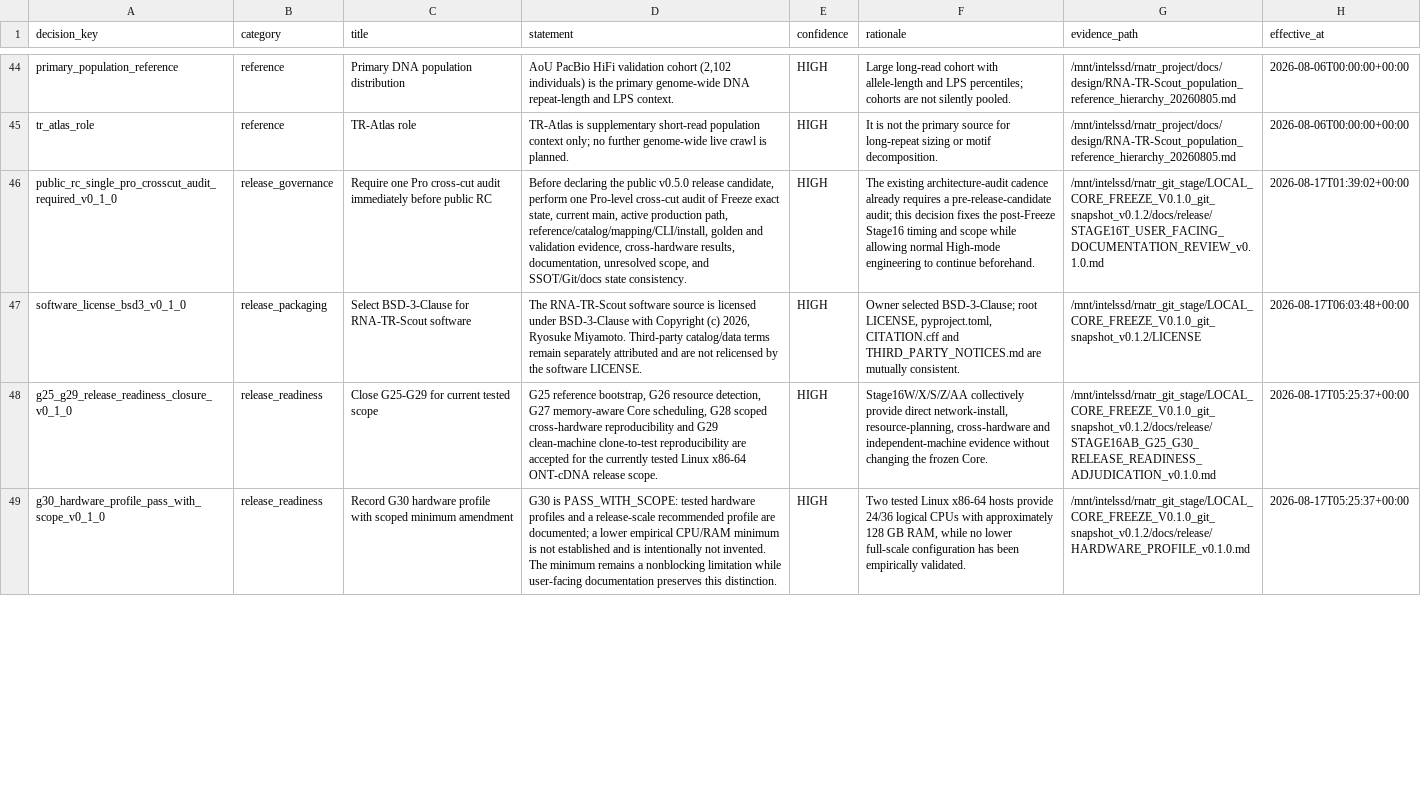
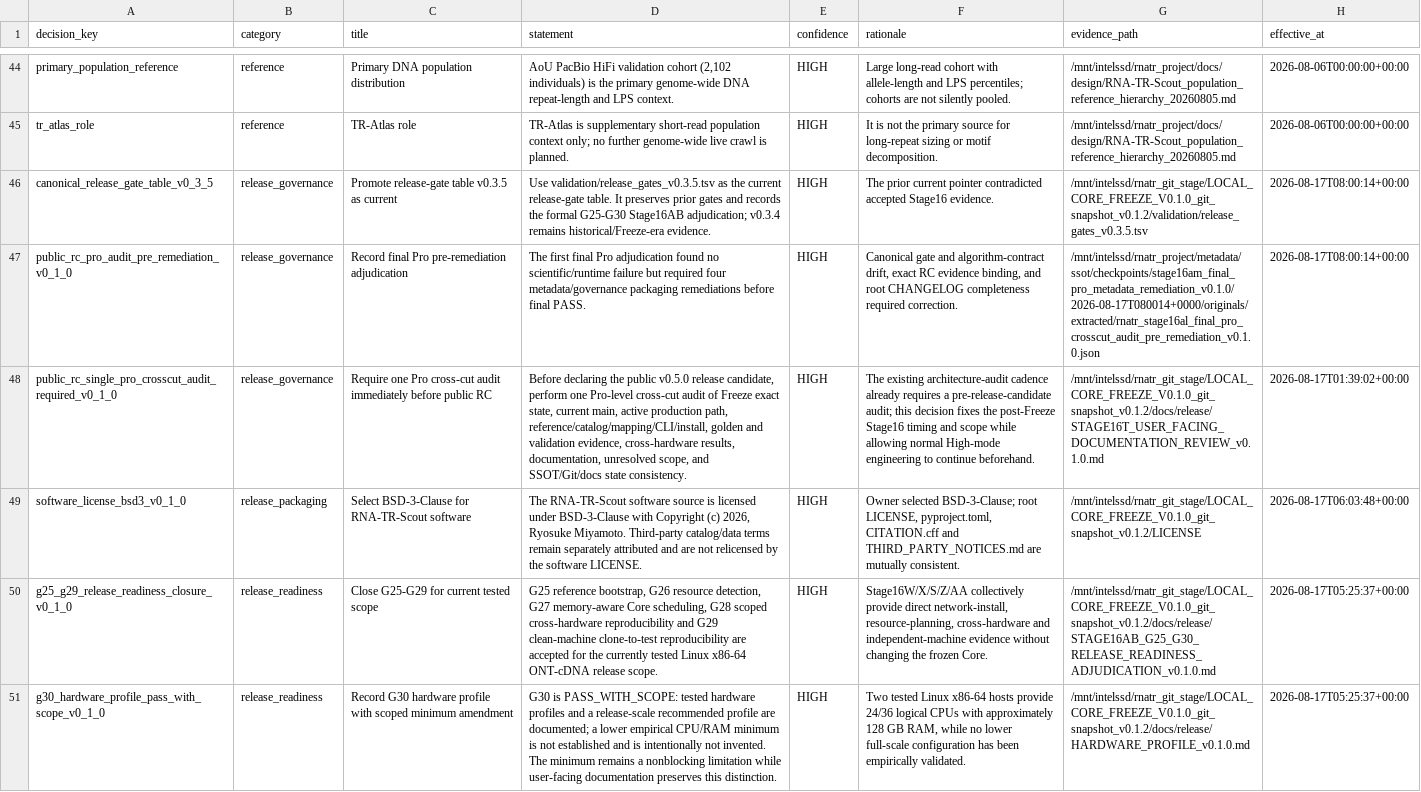
Before and after one commit to Ryo-Miyamo/RNA-TR-Scout, a TSV file: metadata/ssot/exports/current_decisions.tsv, drawn as a sheet; only a part is shown, gaps mark what is left out; the diff covers the shown part only; the diff names each change by its address in the sheet, - before the commit and + after, or states it on an @@ line.

```diff
--- a/metadata/ssot/exports/current_decisions.tsv
+++ b/metadata/ssot/exports/current_decisions.tsv
+row 46: canonical_release_gate_table_v0_3_5 | release_governance | Promote release-gate table v0.3.5 as current | Use validation/release_gates_v0.3.5.tsv as the current release-gate table. It preserves prior gates and records the formal G25-G30 Stage16AB adjudication; v0.3.4 remains historical/Freeze-era evidence. | HIGH | The prior current pointer contradicted accepted Stage16 evidence. | /mnt/intelssd/rnatr_git_stage/LOCAL_CORE_FREEZE_V0.1.0_git_snapshot_v0.1.2/validation/release_gates_v0.3.5.tsv | 2026-08-17T08:00:14+00:00
+row 47: public_rc_pro_audit_pre_remediation_v0_1_0 | release_governance | Record final Pro pre-remediation adjudication | The first final Pro adjudication found no scientific/runtime failure but required four metadata/governance packaging remediations before final PASS. | HIGH | Canonical gate and algorithm-contract drift, exact RC evidence binding, and root CHANGELOG completeness required correction. | /mnt/intelssd/rnatr_project/metadata/ssot/checkpoints/stage16am_final_pro_metadata_remediation_v0.1.0/2026-08-17T080014+0000/originals/extracted/rnatr_stage16al_final_pro_crosscut_audit_pre_remediation_v0.1.0.json | 2026-08-17T08:00:14+00:00
```
Also changed, not shown: 10 edited cells elsewhere in this file, docs/CURRENT_CANONICAL_STRUCTURE.tsv, metadata/ssot/exports/current_known_limitations.tsv, 13 other files.
